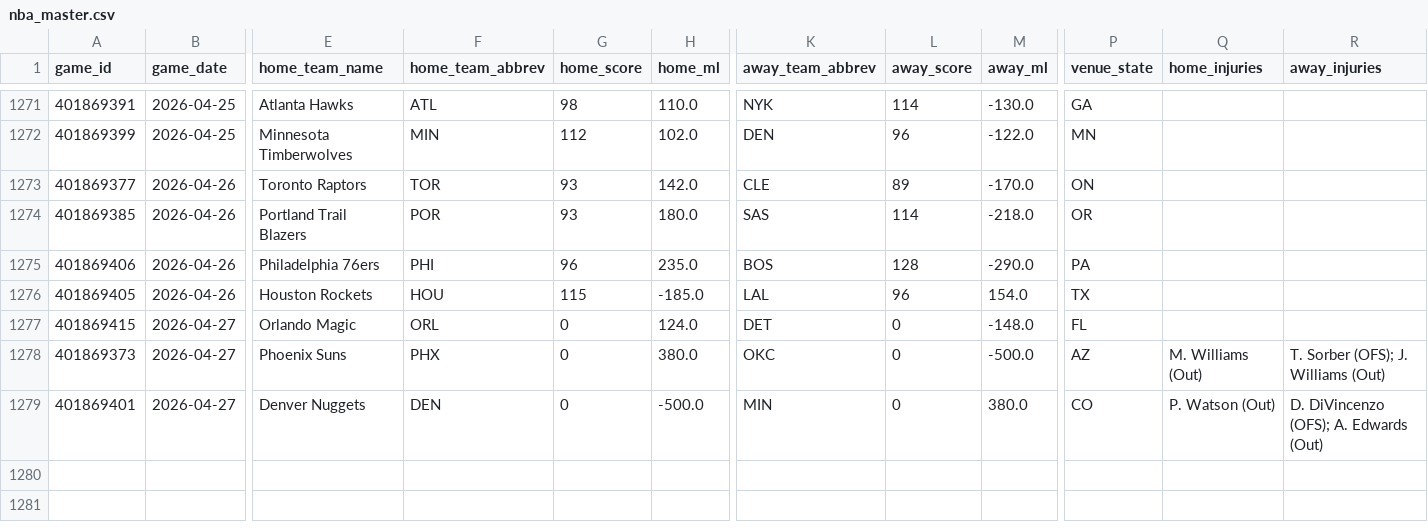
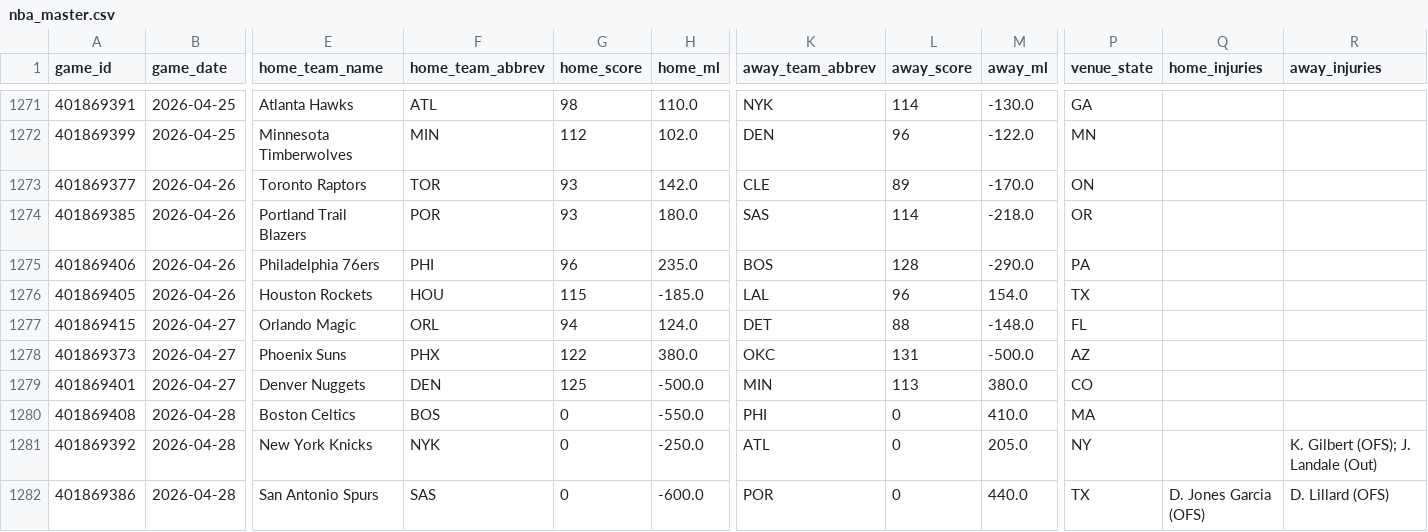
Before and after one commit to oliver-monday/NBAgent, a CSV file: data/nba_master.csv, drawn as a sheet; only a part is shown, gaps mark what is left out; rows hold the shown columns only; the diff names each change by its address in the sheet, - before the commit and + after, or states it on an @@ line.

```diff
--- a/data/nba_master.csv
+++ b/data/nba_master.csv
-G1277 (home_score): 0
+G1277 (home_score): 94
-L1277 (away_score): 0
+L1277 (away_score): 88
-G1278 (home_score): 0
+G1278 (home_score): 122
-L1278 (away_score): 0
+L1278 (away_score): 131
-Q1278 (home_injuries): M. Williams (Out)
+Q1278 (home_injuries): (empty)
-R1278 (away_injuries): T. Sorber (OFS); J. Williams (Out)
+R1278 (away_injuries): (empty)
-G1279 (home_score): 0
+G1279 (home_score): 125
-L1279 (away_score): 0
+L1279 (away_score): 113
-Q1279 (home_injuries): P. Watson (Out)
+Q1279 (home_injuries): (empty)
-R1279 (away_injuries): D. DiVincenzo (OFS); A. Edwards (Out)
+R1279 (away_injuries): (empty)
+row 1280: 401869408 | 2026-04-28 | Boston Celtics | BOS | 0 | -550.0 | PHI | 0 | 410.0 | MA
+row 1281: 401869392 | 2026-04-28 | New York Knicks | NYK | 0 | -250.0 | ATL | 0 | 205.0 | NY |  | K. Gilbert (OFS); J. Landale (Out)
+row 1282: 401869386 | 2026-04-28 | San Antonio Spurs | SAS | 0 | -600.0 | POR | 0 | 440.0 | TX | D. Jones Garcia (OFS) | D. Lillard (OFS)
```
Also changed, not shown: data/player_dim.csv, data/team_game_log.csv, 4 other files.
